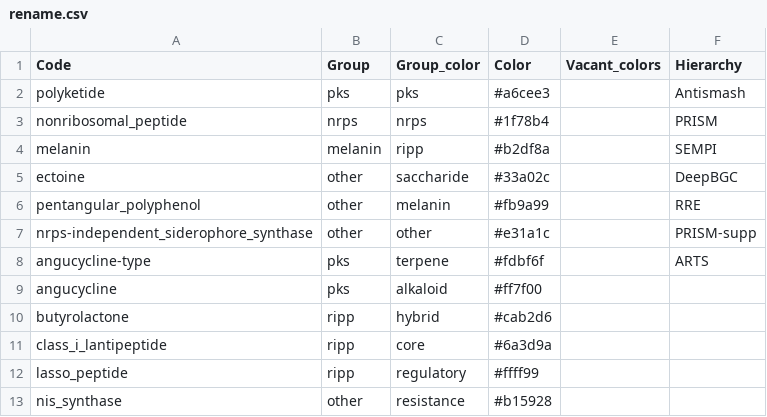
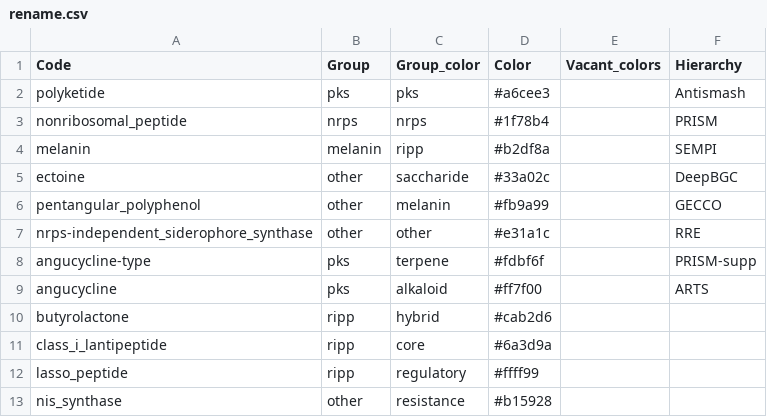
Before and after one commit to ostash-group/BGCViz, a CSV file: rename.csv, drawn as a sheet; only a part is shown.

```diff
--- a/rename.csv
+++ b/rename.csv
@@ -5,6 +5,6 @@ melanin,melanin,ripp,#b2df8a,,SEMPI
 ectoine,other,saccharide,#33a02c,,DeepBGC
-pentangular_polyphenol,other,melanin,#fb9a99,,RRE
-nrps-independent_siderophore_synthase,other,other,#e31a1c,,PRISM-supp
-angucycline-type,pks,terpene,#fdbf6f,,ARTS
-angucycline,pks,alkaloid,#ff7f00,,
+pentangular_polyphenol,other,melanin,#fb9a99,,GECCO
+nrps-independent_siderophore_synthase,other,other,#e31a1c,,RRE
+angucycline-type,pks,terpene,#fdbf6f,,PRISM-supp
+angucycline,pks,alkaloid,#ff7f00,,ARTS
 butyrolactone,ripp,hybrid,#cab2d6,,
```
Also changed, not shown: 1 other file.
